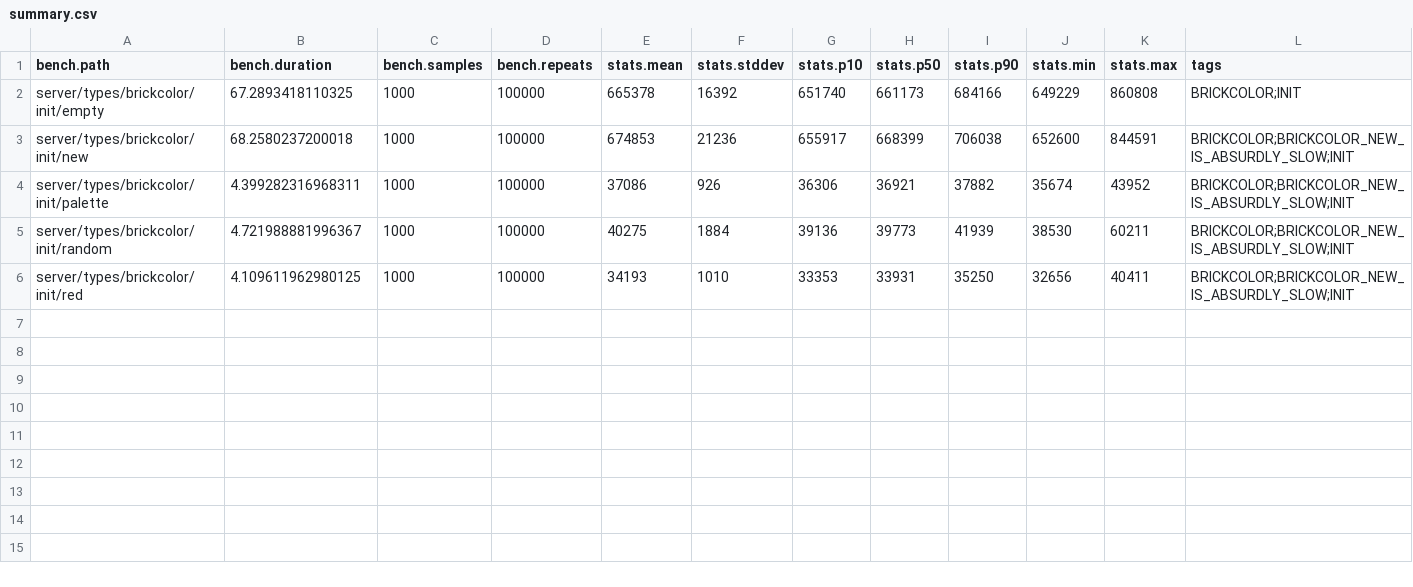
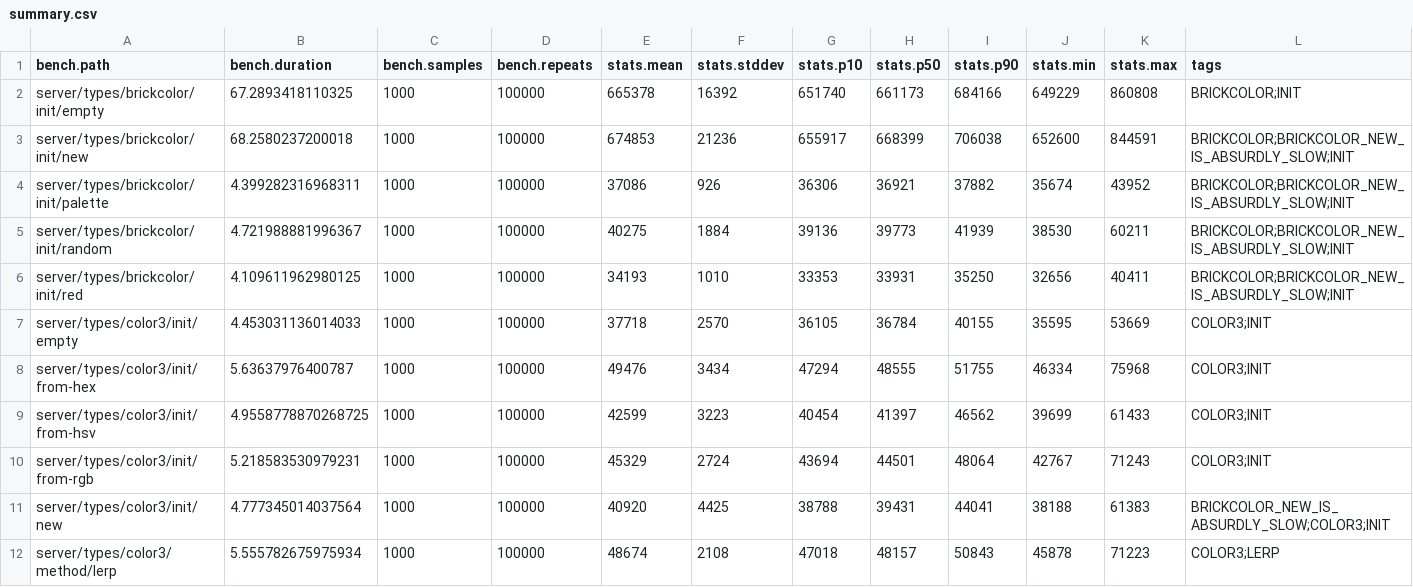
Before and after one commit to nightcycle/roblox-benchmarks-data, a CSV file: src/summary.csv, drawn as a sheet.

```diff
--- a/src/summary.csv
+++ b/src/summary.csv
@@ -6 +6,7 @@ server/types/brickcolor/init/random,4.721988881996367,1000,100000,40275,1884,391
 server/types/brickcolor/init/red,4.109611962980125,1000,100000,34193,1010,33353,33931,35250,32656,40411,BRICKCOLOR;BRICKCOLOR_NEW_IS_ABSURDLY_SLOW;INIT
+server/types/color3/init/empty,4.453031136014033,1000,100000,37718,2570,36105,36784,40155,35595,53669,COLOR3;INIT
+server/types/color3/init/from-hex,5.63637976400787,1000,100000,49476,3434,47294,48555,51755,46334,75968,COLOR3;INIT
+server/types/color3/init/from-hsv,4.9558778870268725,1000,100000,42599,3223,40454,41397,46562,39699,61433,COLOR3;INIT
+server/types/color3/init/from-rgb,5.218583530979231,1000,100000,45329,2724,43694,44501,48064,42767,71243,COLOR3;INIT
+server/types/color3/init/new,4.777345014037564,1000,100000,40920,4425,38788,39431,44041,38188,61383,BRICKCOLOR_NEW_IS_ABSURDLY_SLOW;COLOR3;INIT
+server/types/color3/method/lerp,5.555782675975934,1000,100000,48674,2108,47018,48157,50843,45878,71223,COLOR3;LERP
```
Also changed, not shown: 6 other files.
